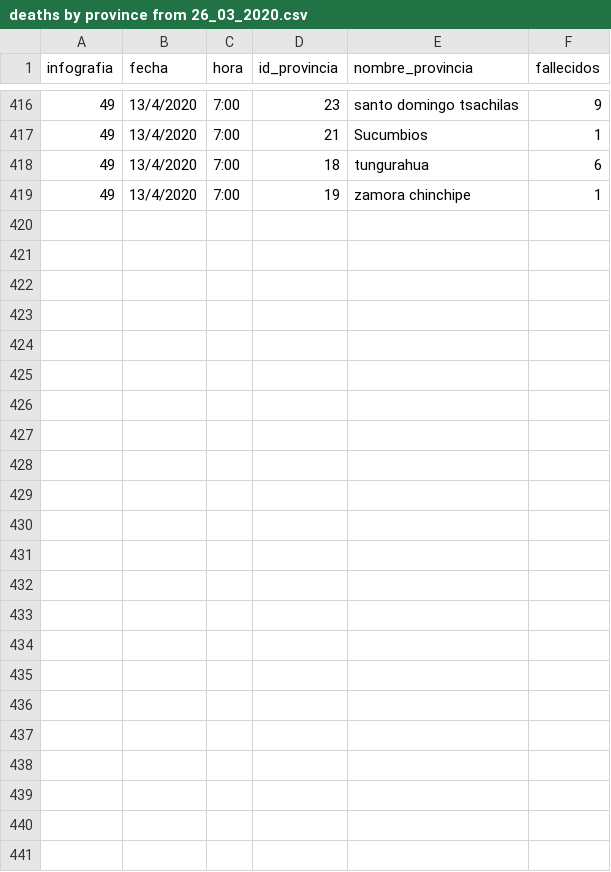
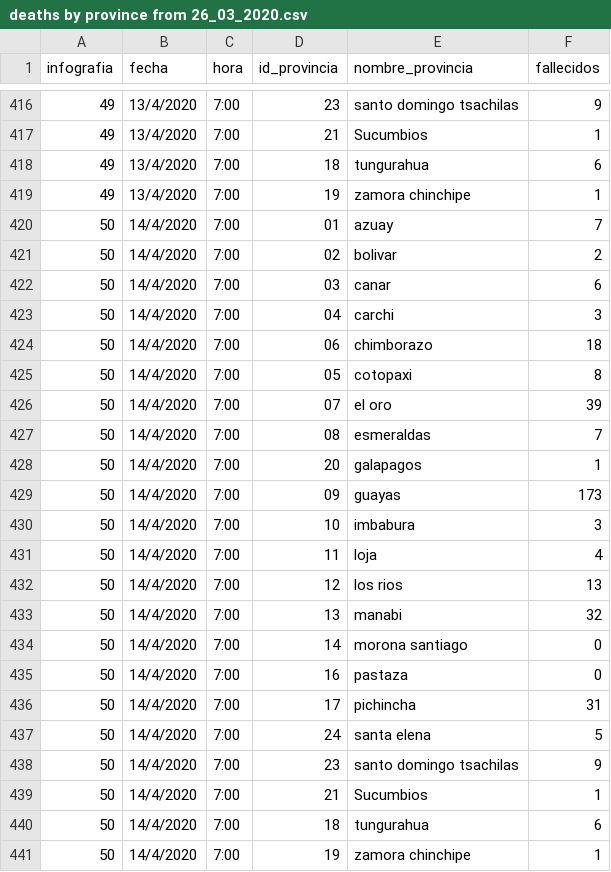
Before and after one commit to pablora19/COVID19_EC, a CSV file: deaths by province from 26_03_2020.csv, drawn as a sheet; only a part is shown, gaps mark what is left out; the diff names each change by its address in the sheet, - before the commit and + after, or states it on an @@ line.

Commit message:
update 14/04/2020 07:00

```diff
--- a/deaths by province from 26_03_2020.csv
+++ b/deaths by province from 26_03_2020.csv
+row 420: 50 | 14/4/2020 | 7:00 | 01 | azuay | 7
+row 421: 50 | 14/4/2020 | 7:00 | 02 | bolivar | 2
+row 422: 50 | 14/4/2020 | 7:00 | 03 | canar | 6
+row 423: 50 | 14/4/2020 | 7:00 | 04 | carchi | 3
+row 424: 50 | 14/4/2020 | 7:00 | 06 | chimborazo | 18
+row 425: 50 | 14/4/2020 | 7:00 | 05 | cotopaxi | 8
+row 426: 50 | 14/4/2020 | 7:00 | 07 | el oro | 39
+row 427: 50 | 14/4/2020 | 7:00 | 08 | esmeraldas | 7
+row 428: 50 | 14/4/2020 | 7:00 | 20 | galapagos | 1
+row 429: 50 | 14/4/2020 | 7:00 | 09 | guayas | 173
+row 430: 50 | 14/4/2020 | 7:00 | 10 | imbabura | 3
+row 431: 50 | 14/4/2020 | 7:00 | 11 | loja | 4
+row 432: 50 | 14/4/2020 | 7:00 | 12 | los rios | 13
+row 433: 50 | 14/4/2020 | 7:00 | 13 | manabi | 32
+row 434: 50 | 14/4/2020 | 7:00 | 14 | morona santiago | 0
+row 435: 50 | 14/4/2020 | 7:00 | 16 | pastaza | 0
+row 436: 50 | 14/4/2020 | 7:00 | 17 | pichincha | 31
+row 437: 50 | 14/4/2020 | 7:00 | 24 | santa elena | 5
+row 438: 50 | 14/4/2020 | 7:00 | 23 | santo domingo tsachilas | 9
+row 439: 50 | 14/4/2020 | 7:00 | 21 | Sucumbios | 1
+row 440: 50 | 14/4/2020 | 7:00 | 18 | tungurahua | 6
+row 441: 50 | 14/4/2020 | 7:00 | 19 | zamora chinchipe | 1
```
